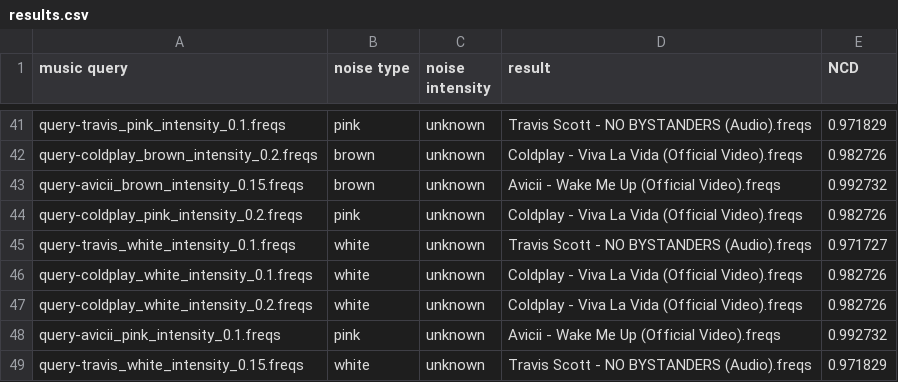
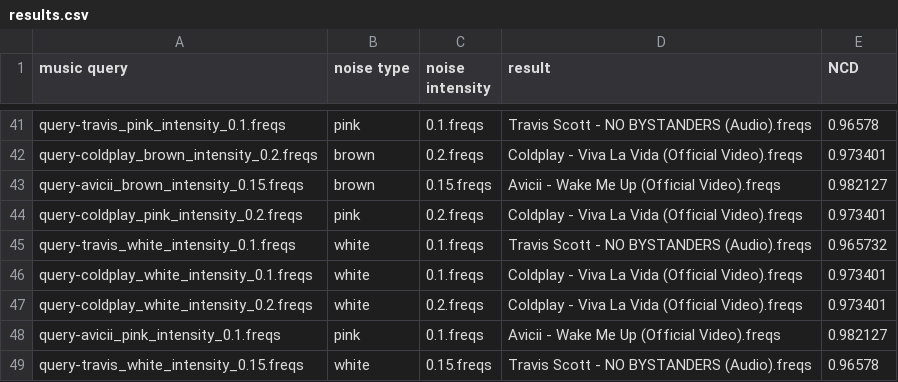
Before and after one commit to Miragaia/PROJECT3_TAI, a CSV file: results/results.csv, drawn as a sheet; only a part is shown, gaps mark what is left out; the diff covers the shown part only; the diff names each change by its address in the sheet, - before the commit and + after, or states it on an @@ line.

```diff
--- a/results/results.csv
+++ b/results/results.csv
-C41 (noise intensity): unknown
+C41 (noise intensity): 0.1.freqs
-E41 (NCD): 0.971829
+E41 (NCD): 0.96578
-C42 (noise intensity): unknown
+C42 (noise intensity): 0.2.freqs
-E42 (NCD): 0.982726
+E42 (NCD): 0.973401
-C43 (noise intensity): unknown
+C43 (noise intensity): 0.15.freqs
-E43 (NCD): 0.992732
+E43 (NCD): 0.982127
-C44 (noise intensity): unknown
+C44 (noise intensity): 0.2.freqs
-E44 (NCD): 0.982726
+E44 (NCD): 0.973401
-C45:C46 (noise intensity): unknown
+C45:C46 (noise intensity): 0.1.freqs
-E45 (NCD): 0.971727
+E45 (NCD): 0.965732
-E46:E47 (NCD): 0.982726
+E46:E47 (NCD): 0.973401
-C47 (noise intensity): unknown
+C47 (noise intensity): 0.2.freqs
-C48 (noise intensity): unknown
+C48 (noise intensity): 0.1.freqs
-E48 (NCD): 0.992732
+E48 (NCD): 0.982127
-C49 (noise intensity): unknown
+C49 (noise intensity): 0.15.freqs
-E49 (NCD): 0.971829
+E49 (NCD): 0.96578
```
Also changed, not shown: 78 edited cells elsewhere in this file, 9 other files.
